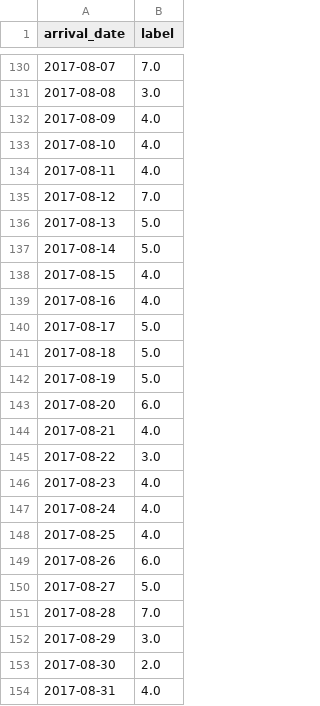
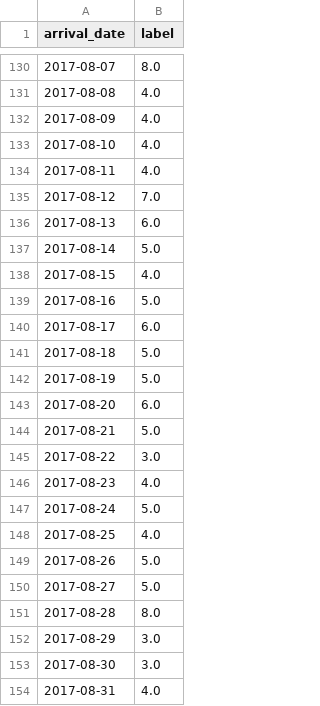
Before and after one commit to SkyCiii/ML-Final-Project, a CSV file: test_label.csv, drawn as a sheet; only a part is shown, gaps mark what is left out; the diff covers the shown part only.

```diff
--- a/test_label.csv
+++ b/test_label.csv
@@ -130,3 +130,3 @@ arrival_date,label
-2017-08-07,7.0
-2017-08-08,3.0
+2017-08-07,8.0
+2017-08-08,4.0
 2017-08-09,4.0
@@ -135,7 +135,7 @@ arrival_date,label
 2017-08-12,7.0
-2017-08-13,5.0
+2017-08-13,6.0
 2017-08-14,5.0
 2017-08-15,4.0
-2017-08-16,4.0
-2017-08-17,5.0
+2017-08-16,5.0
+2017-08-17,6.0
 2017-08-18,5.0
@@ -143,12 +143,12 @@ arrival_date,label
 2017-08-20,6.0
-2017-08-21,4.0
+2017-08-21,5.0
 2017-08-22,3.0
 2017-08-23,4.0
-2017-08-24,4.0
+2017-08-24,5.0
 2017-08-25,4.0
-2017-08-26,6.0
+2017-08-26,5.0
 2017-08-27,5.0
-2017-08-28,7.0
+2017-08-28,8.0
 2017-08-29,3.0
-2017-08-30,2.0
+2017-08-30,3.0
 2017-08-31,4.0
```
Also changed, not shown: 38 edited cells elsewhere in this file, 1 other file.
